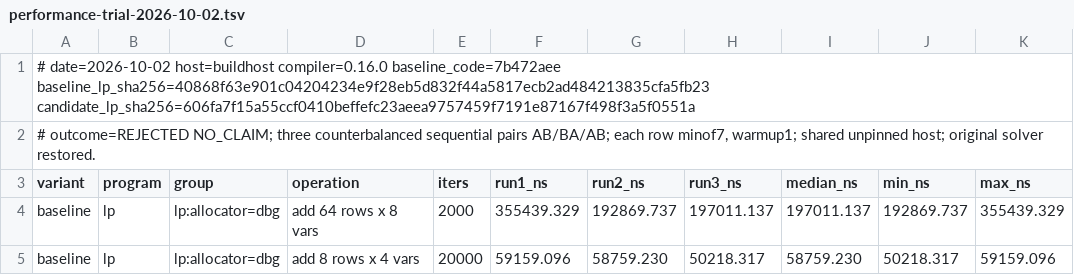
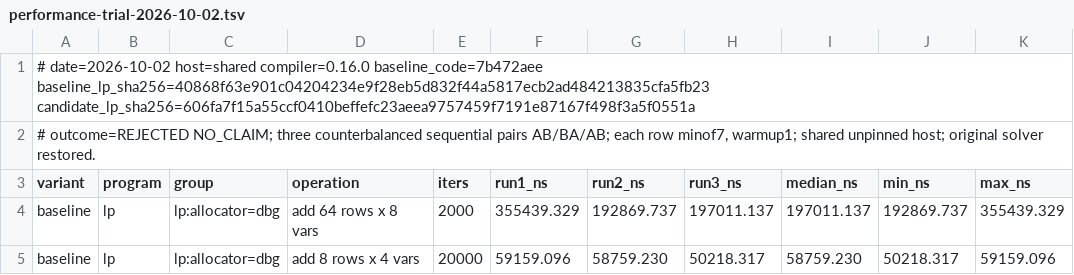
Before and after one commit to CoffeeImpliesCode/zig-interval, a TSV file: docs/performance-trial-2026-10-02.tsv, drawn as a sheet; only a part is shown.

```diff
--- a/docs/performance-trial-2026-10-02.tsv
+++ b/docs/performance-trial-2026-10-02.tsv
@@ -1,2 +1,2 @@
-# date=2026-10-02 host=buildhost compiler=0.16.0 baseline_code=7b472aee baseline_lp_sha256=40868f63e901c04204234e9f28eb5d832f44a5817ecb2ad484213835cfa5fb23 candidate_lp_sha256=606fa7f15a55ccf0410beffefc23aeea9757459f7191e87167f498f3a5f0551a
+# date=2026-10-02 host=shared compiler=0.16.0 baseline_code=7b472aee baseline_lp_sha256=40868f63e901c04204234e9f28eb5d832f44a5817ecb2ad484213835cfa5fb23 candidate_lp_sha256=606fa7f15a55ccf0410beffefc23aeea9757459f7191e87167f498f3a5f0551a
 # outcome=REJECTED NO_CLAIM; three counterbalanced sequential pairs AB/BA/AB; each row minof7, warmup1; shared unpinned host; original solver restored.
```
Also changed, not shown: docs/performance-baseline-2026-10-02.tsv, 6 other files.
